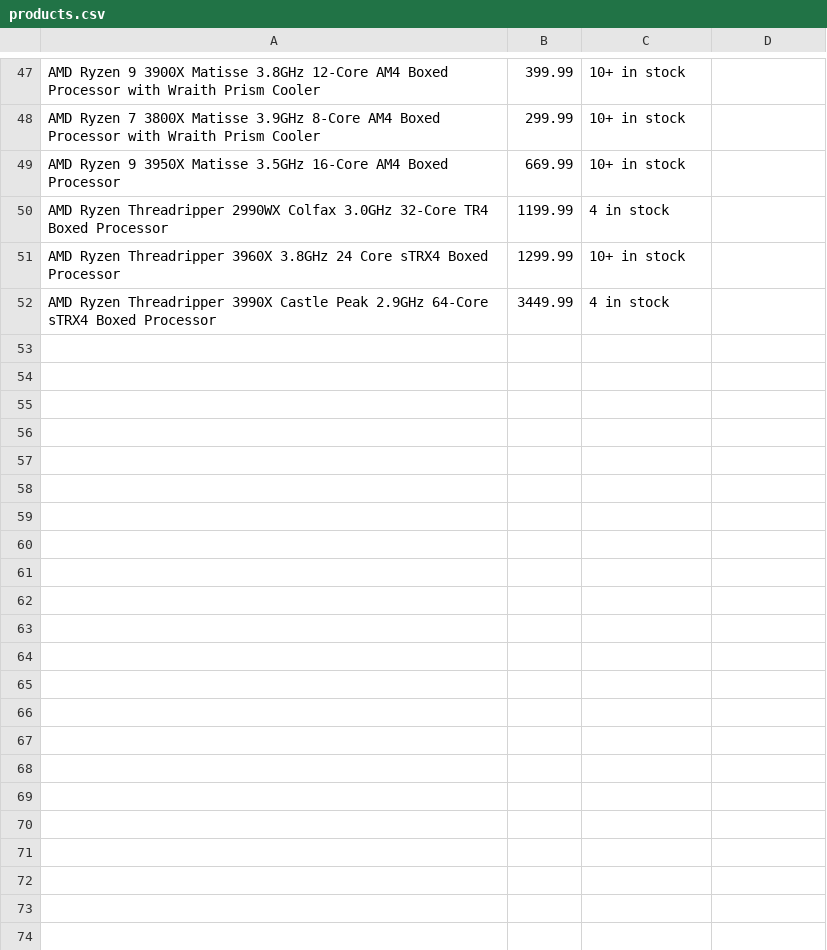
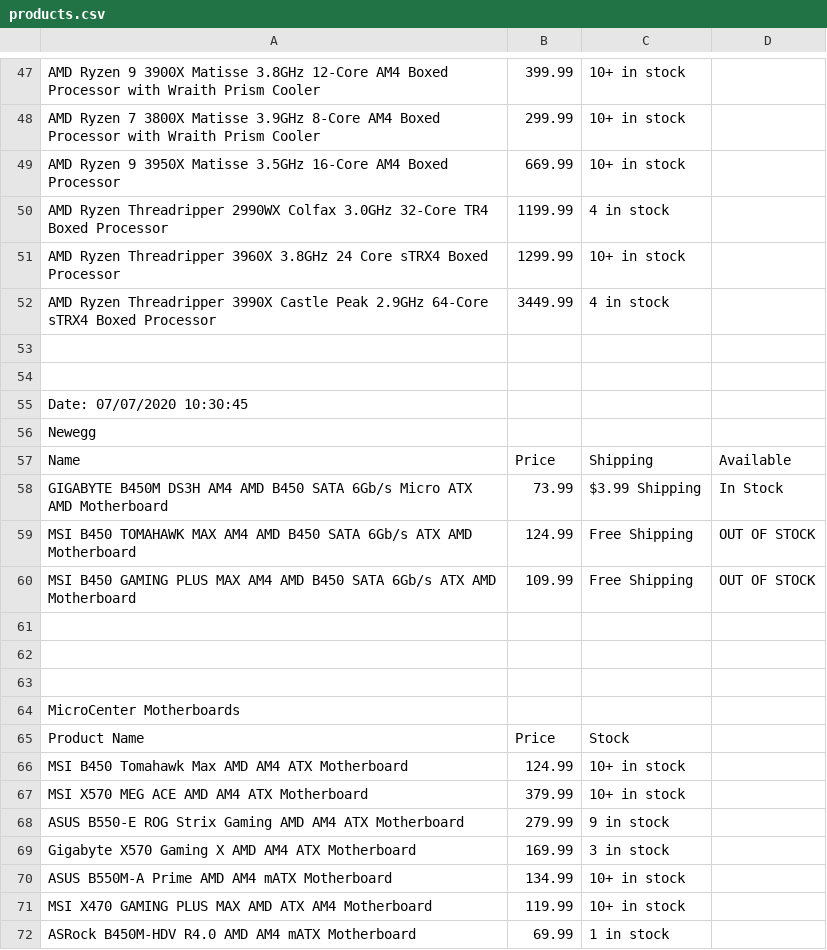
Before and after one commit to PhillipChn/PriceScraping, a CSV file: products.csv, drawn as a sheet; only a part is shown, gaps mark what is left out; the diff covers the shown part only.

Commit message:
Fixed CSV Product Name From Error

```diff
--- a/products.csv
+++ b/products.csv
@@ -52 +52,21 @@ AMD Ryzen Threadripper 3960X 3.8GHz 24 Core sTRX4 Boxed Processor,1299.99,10+ in
 AMD Ryzen Threadripper 3990X Castle Peak 2.9GHz 64-Core sTRX4 Boxed Processor,3449.99,4 in stock,
+,,,
+,,,
+Date: 07/07/2020 10:30:45,,,
+Newegg,,,
+Name,Price,Shipping,Available
+GIGABYTE B450M DS3H AM4 AMD B450 SATA 6Gb/s Micro ATX AMD Motherboard,73.99,$3.99 Shipping,In Stock
+MSI B450 TOMAHAWK MAX AM4 AMD B450 SATA 6Gb/s ATX AMD Motherboard,124.99,Free Shipping,OUT OF STOCK
+MSI B450 GAMING PLUS MAX AM4 AMD B450 SATA 6Gb/s ATX AMD Motherboard,109.99,Free Shipping,OUT OF STOCK
+,,,
+,,,
+,,,
+MicroCenter Motherboards,,,
+Product Name,Price,Stock,
+MSI B450 Tomahawk Max AMD AM4 ATX Motherboard,124.99,10+ in stock,
+MSI X570 MEG ACE AMD AM4 ATX Motherboard,379.99,10+ in stock,
+ASUS B550-E ROG Strix Gaming AMD AM4 ATX Motherboard,279.99,9 in stock,
+Gigabyte X570 Gaming X AMD AM4 ATX Motherboard,169.99,3 in stock,
+ASUS B550M-A Prime AMD AM4 mATX Motherboard,134.99,10+ in stock,
+MSI X470 GAMING PLUS MAX AMD ATX AM4 Motherboard,119.99,10+ in stock,
+ASRock B450M-HDV R4.0 AMD AM4 mATX Motherboard,69.99,1 in stock,
```
Also changed, not shown: 21 added rows and 2 edited cells elsewhere in this file, 1 other file.
